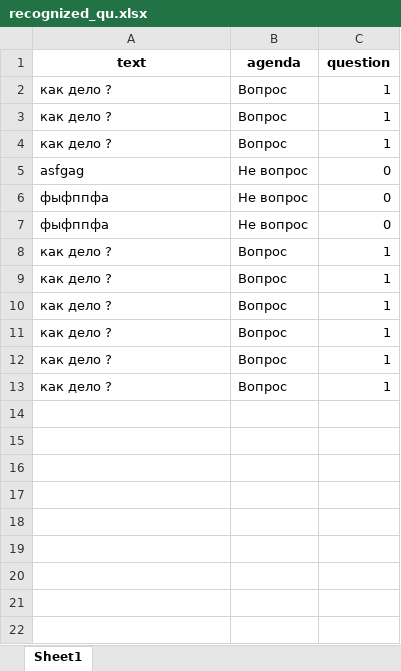
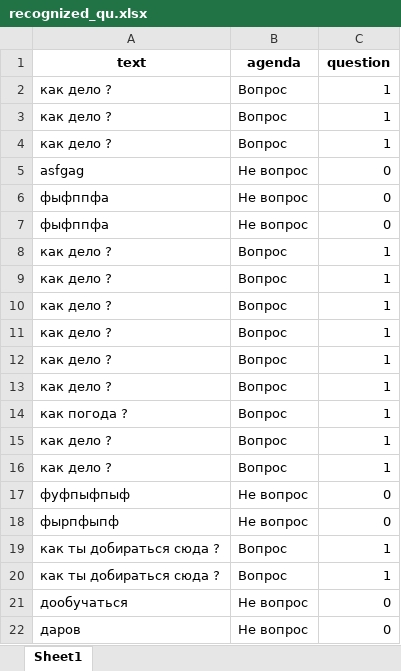
Before and after one commit to maxim-polyakov/MisaTelegramBot, an Excel workbook: recognized_sets/recognized_qu.xlsx, sheet Sheet1, drawn as a sheet; values as stored, in another font and other column widths than the file's, no borders; the diff names each change by its address in the sheet, - before the commit and + after, or states it on an @@ line.

```diff
--- a/recognized_sets/recognized_qu.xlsx (sheet Sheet1)
+++ b/recognized_sets/recognized_qu.xlsx (sheet Sheet1)
+row 14: как погода ? | Вопрос | 1
+row 15: как дело ? | Вопрос | 1
+row 16: как дело ? | Вопрос | 1
+row 17: фуфпыфпыф | Не вопрос | 0
+row 18: фырпфыпф | Не вопрос | 0
+row 19: как ты добираться сюда ? | Вопрос | 1
+row 20: как ты добираться сюда ? | Вопрос | 1
+row 21: дообучаться | Не вопрос | 0
+row 22: даров | Не вопрос | 0
```
Also changed, not shown: datasets/multyclasesset.xlsx, recognized_sets/non_recognized.xlsx, 13 other files.
